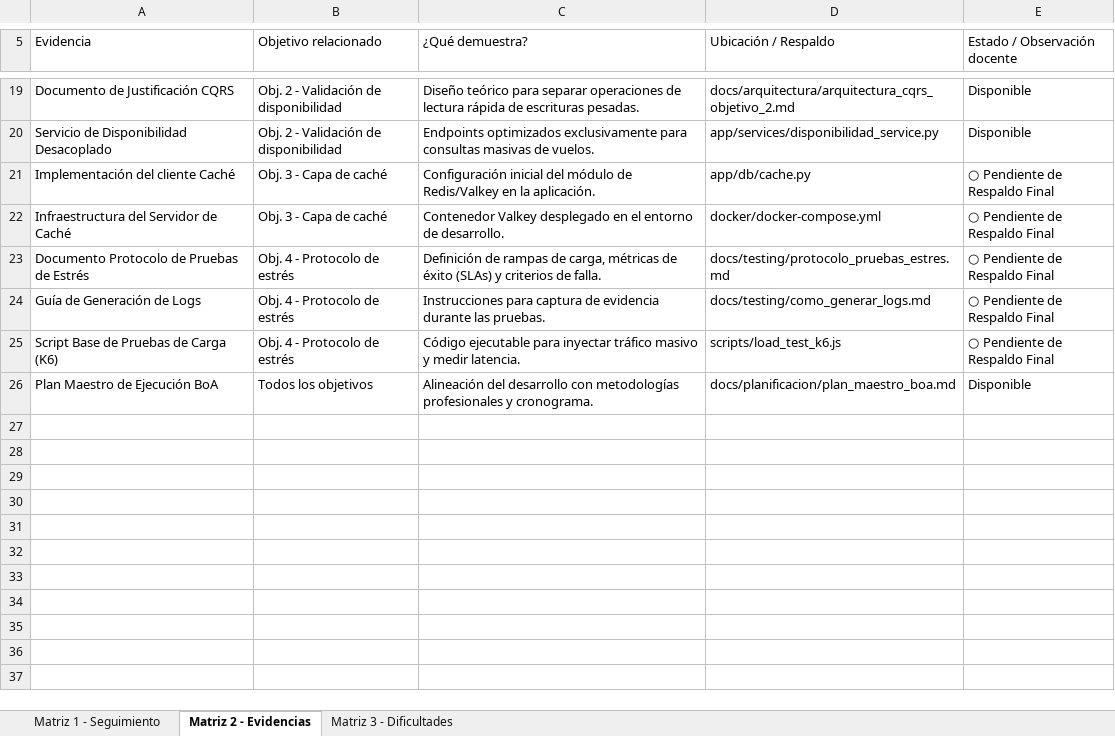
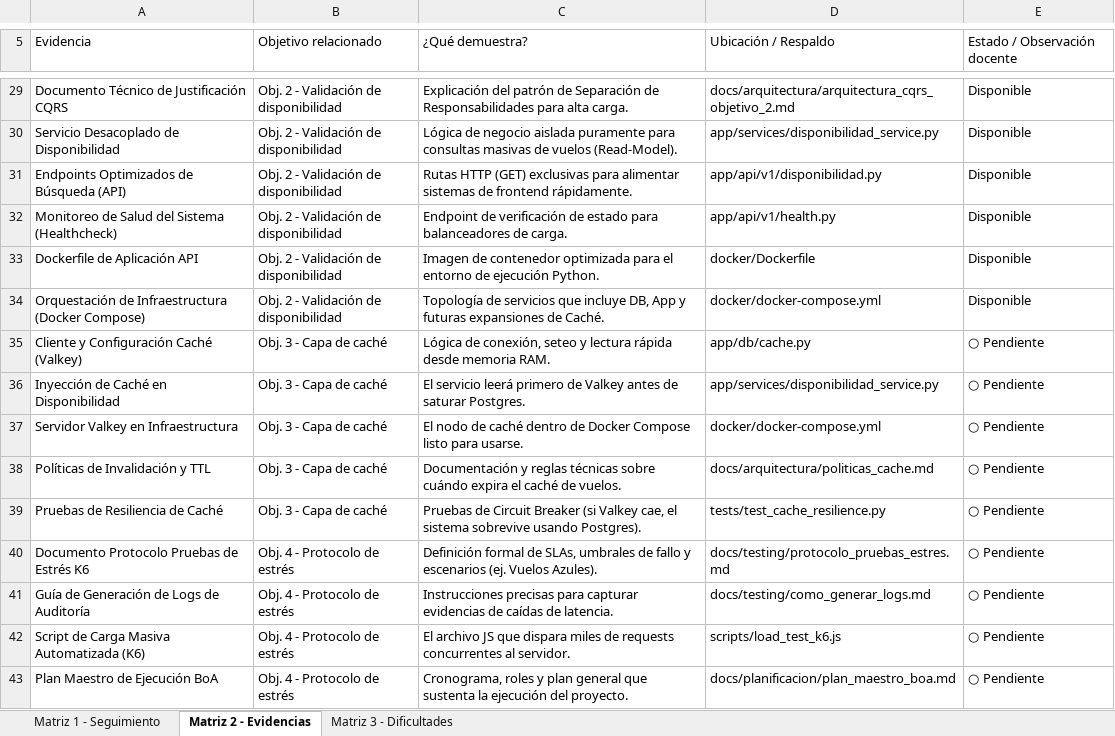
Before and after one commit to ipinaya-code/empresarial, an Excel workbook: docs/entregables/PRACTICA EMPRESARIAL/GRUPO2_FIREFOX_MATRICES_COMPLETAS.xlsx, sheet Matriz 2 - Evidencias, drawn as a sheet; only a part is shown, gaps mark what is left out; values as stored, in another font and other column widths than the file's, no cell formats; addresses are those after the commit; the diff covers the shown part only; the diff names each change by its address in the sheet, - before the commit and + after, or states it on an @@ line.

Commit message:
docs: completar exhaustivamente la matriz 2 de evidencias por cada archivo del repositorio

```diff
--- a/docs/entregables/PRACTICA EMPRESARIAL/GRUPO2_FIREFOX_MATRICES_COMPLETAS.xlsx (sheet Matriz 2 - Evidencias)
+++ b/docs/entregables/PRACTICA EMPRESARIAL/GRUPO2_FIREFOX_MATRICES_COMPLETAS.xlsx (sheet Matriz 2 - Evidencias)
-A29 (Evidencia): Documento de Justificación CQRS
+A29 (Evidencia): Documento Técnico de Justificación CQRS
-C29 (¿Qué demuestra?): Diseño teórico para separar operaciones de lectura rápida de escrituras pesadas.
+C29 (¿Qué demuestra?): Explicación del patrón de Separación de Responsabilidades para alta carga.
-A30 (Evidencia): Servicio de Disponibilidad Desacoplado
+A30 (Evidencia): Servicio Desacoplado de Disponibilidad
-C30 (¿Qué demuestra?): Endpoints optimizados exclusivamente para consultas masivas de vuelos.
+C30 (¿Qué demuestra?): Lógica de negocio aislada puramente para consultas masivas de vuelos (Read-Model).
+row 31: Endpoints Optimizados de Búsqueda (API) | Obj. 2 - Validación de disponibilidad | Rutas HTTP (GET) exclusivas para alimentar sistemas de frontend rápidamente. | app/api/v1/disponibilidad.py | Disponible
+row 32: Monitoreo de Salud del Sistema (Healthcheck) | Obj. 2 - Validación de disponibilidad | Endpoint de verificación de estado para balanceadores de carga. | app/api/v1/health.py | Disponible
+row 33: Dockerfile de Aplicación API | Obj. 2 - Validación de disponibilidad | Imagen de contenedor optimizada para el entorno de ejecución Python. | docker/Dockerfile | Disponible
+row 34: Orquestación de Infraestructura (Docker Compose) | Obj. 2 - Validación de disponibilidad | Topología de servicios que incluye DB, App y futuras expansiones de Caché. | docker/docker-compose.yml | Disponible
-A35 (Evidencia): Implementación del cliente Caché
+A35 (Evidencia): Cliente y Configuración Caché (Valkey)
-C35 (¿Qué demuestra?): Configuración inicial del módulo de Redis/Valkey en la aplicación.
+C35 (¿Qué demuestra?): Lógica de conexión, seteo y lectura rápida desde memoria RAM.
-E35 (Estado / Observación docente): ○ Pendiente de Respaldo Final
+E35 (Estado / Observación docente): ○ Pendiente
+row 36: Inyección de Caché en Disponibilidad | Obj. 3 - Capa de caché | El servicio leerá primero de Valkey antes de saturar Postgres. | app/services/disponibilidad_service.py | ○ Pendiente
-A37 (Evidencia): Infraestructura del Servidor de Caché
+A37 (Evidencia): Servidor Valkey en Infraestructura
-C37 (¿Qué demuestra?): Contenedor Valkey desplegado en el entorno de desarrollo.
+C37 (¿Qué demuestra?): El nodo de caché dentro de Docker Compose listo para usarse.
-E37 (Estado / Observación docente): ○ Pendiente de Respaldo Final
+E37 (Estado / Observación docente): ○ Pendiente
+row 38: Políticas de Invalidación y TTL | Obj. 3 - Capa de caché | Documentación y reglas técnicas sobre cuándo expira el caché de vuelos. | docs/arquitectura/politicas_cache.md | ○ Pendiente
+row 39: Pruebas de Resiliencia de Caché | Obj. 3 - Capa de caché | Pruebas de Circuit Breaker (si Valkey cae, el sistema sobrevive usando Postgres). | tests/test_cache_resilience.py | ○ Pendiente
-A40 (Evidencia): Documento Protocolo de Pruebas de Estrés
+A40 (Evidencia): Documento Protocolo Pruebas de Estrés K6
-C40 (¿Qué demuestra?): Definición de rampas de carga, métricas de éxito (SLAs) y criterios de falla.
+C40 (¿Qué demuestra?): Definición formal de SLAs, umbrales de fallo y escenarios (ej. Vuelos Azules).
-E40:E42 (Estado / Observación docente): ○ Pendiente de Respaldo Final
+E40:E42 (Estado / Observación docente): ○ Pendiente
-A41 (Evidencia): Guía de Generación de Logs
+A41 (Evidencia): Guía de Generación de Logs de Auditoría
-C41 (¿Qué demuestra?): Instrucciones para captura de evidencia durante las pruebas.
+C41 (¿Qué demuestra?): Instrucciones precisas para capturar evidencias de caídas de latencia.
-A42 (Evidencia): Script Base de Pruebas de Carga (K6)
+A42 (Evidencia): Script de Carga Masiva Automatizada (K6)
-C42 (¿Qué demuestra?): Código ejecutable para inyectar tráfico masivo y medir latencia.
+C42 (¿Qué demuestra?): El archivo JS que dispara miles de requests concurrentes al servidor.
-B43 (Objetivo relacionado): Todos los objetivos
+B43 (Objetivo relacionado): Obj. 4 - Protocolo de estrés
-C43 (¿Qué demuestra?): Alineación del desarrollo con metodologías profesionales y cronograma.
+C43 (¿Qué demuestra?): Cronograma, roles y plan general que sustenta la ejecución del proyecto.
-E43 (Estado / Observación docente): Disponible
+E43 (Estado / Observación docente): ○ Pendiente
```
Also changed, not shown: 10 added rows and 22 edited cells elsewhere in this sheet, cell formats.
